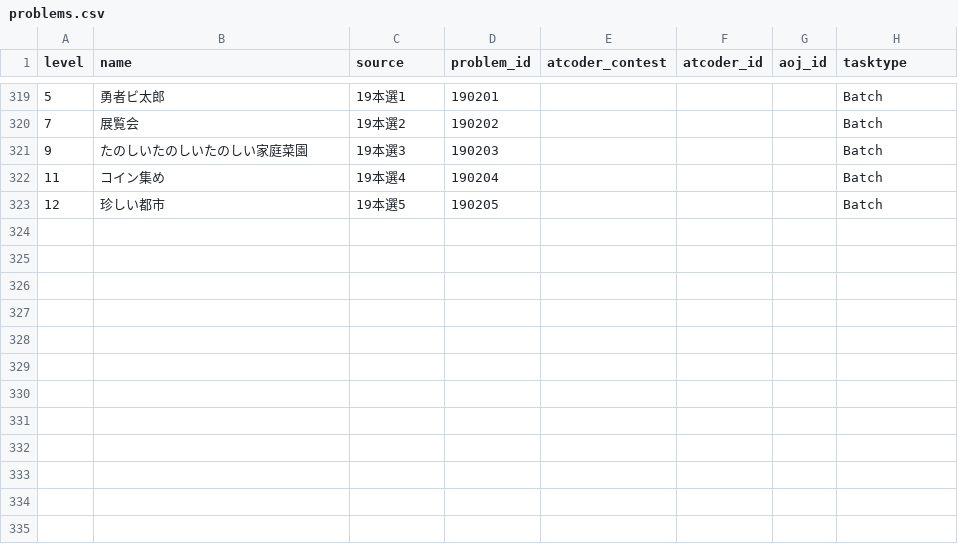
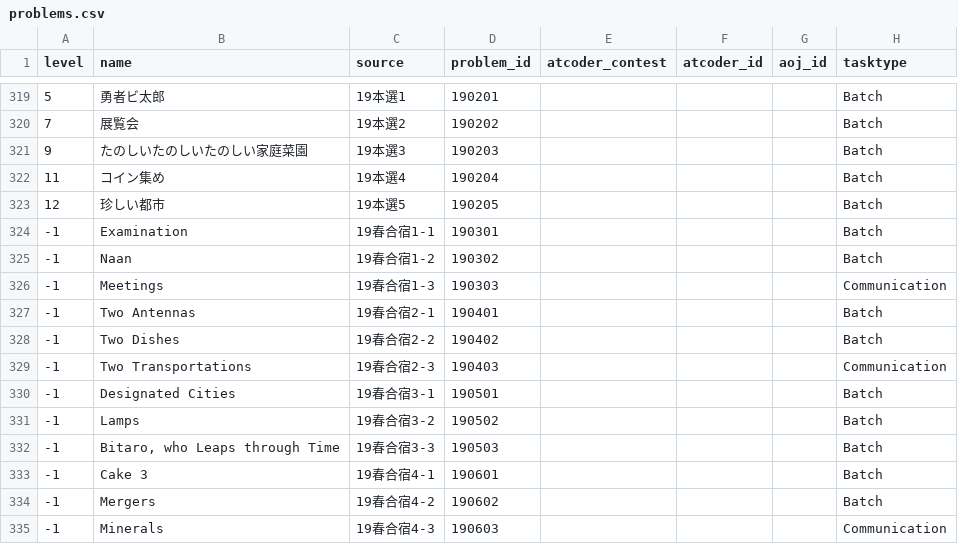
Before and after one commit to Takt29/AOJAtCoder-JOI, a CSV file: data/problems.csv, drawn as a sheet; only a part is shown, gaps mark what is left out; the diff names each change by its address in the sheet, - before the commit and + after, or states it on an @@ line.

```diff
--- a/data/problems.csv
+++ b/data/problems.csv
+row 324: -1 | Examination | 19春合宿1-1 | 190301 |  |  |  | Batch
+row 325: -1 | Naan | 19春合宿1-2 | 190302 |  |  |  | Batch
+row 326: -1 | Meetings | 19春合宿1-3 | 190303 |  |  |  | Communication
+row 327: -1 | Two Antennas | 19春合宿2-1 | 190401 |  |  |  | Batch
+row 328: -1 | Two Dishes | 19春合宿2-2 | 190402 |  |  |  | Batch
+row 329: -1 | Two Transportations | 19春合宿2-3 | 190403 |  |  |  | Communication
+row 330: -1 | Designated Cities | 19春合宿3-1 | 190501 |  |  |  | Batch
+row 331: -1 | Lamps | 19春合宿3-2 | 190502 |  |  |  | Batch
+row 332: -1 | Bitaro, who Leaps through Time | 19春合宿3-3 | 190503 |  |  |  | Batch
+row 333: -1 | Cake 3 | 19春合宿4-1 | 190601 |  |  |  | Batch
+row 334: -1 | Mergers | 19春合宿4-2 | 190602 |  |  |  | Batch
+row 335: -1 | Minerals | 19春合宿4-3 | 190603 |  |  |  | Communication
```
Also changed, not shown: 1 other file.
